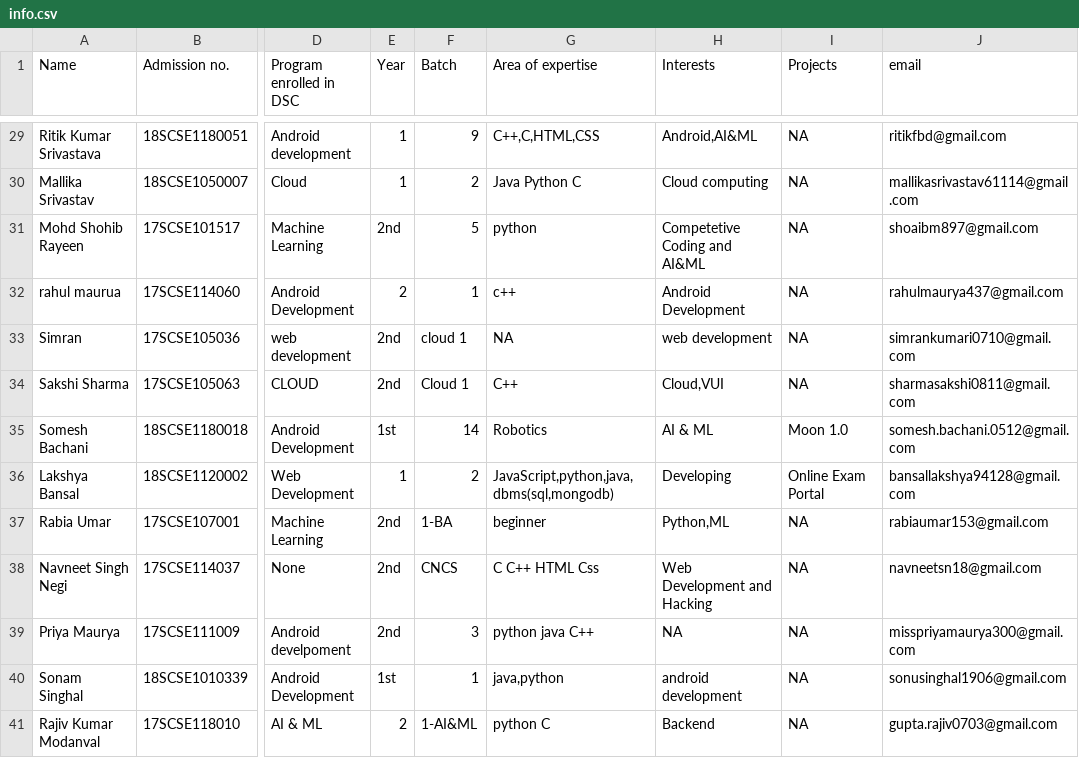
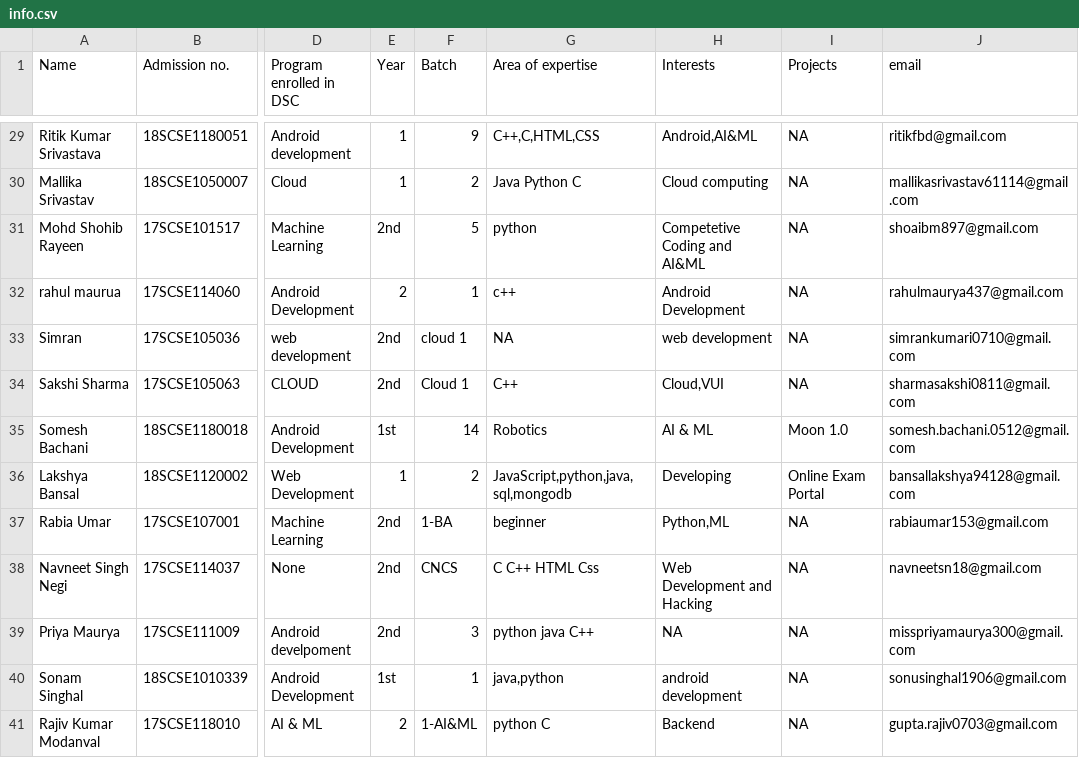
Before and after one commit to tanya3007/gitTest, a CSV file: info.csv, drawn as a sheet; only a part is shown, gaps mark what is left out; the diff names each change by its address in the sheet, - before the commit and + after, or states it on an @@ line.

Commit message:
Update info.csv

```diff
--- a/info.csv
+++ b/info.csv
-G36 (Area of expertise): JavaScript,python,java,dbms(sql,mongodb)
+G36 (Area of expertise): JavaScript,python,java,sql,mongodb
```
